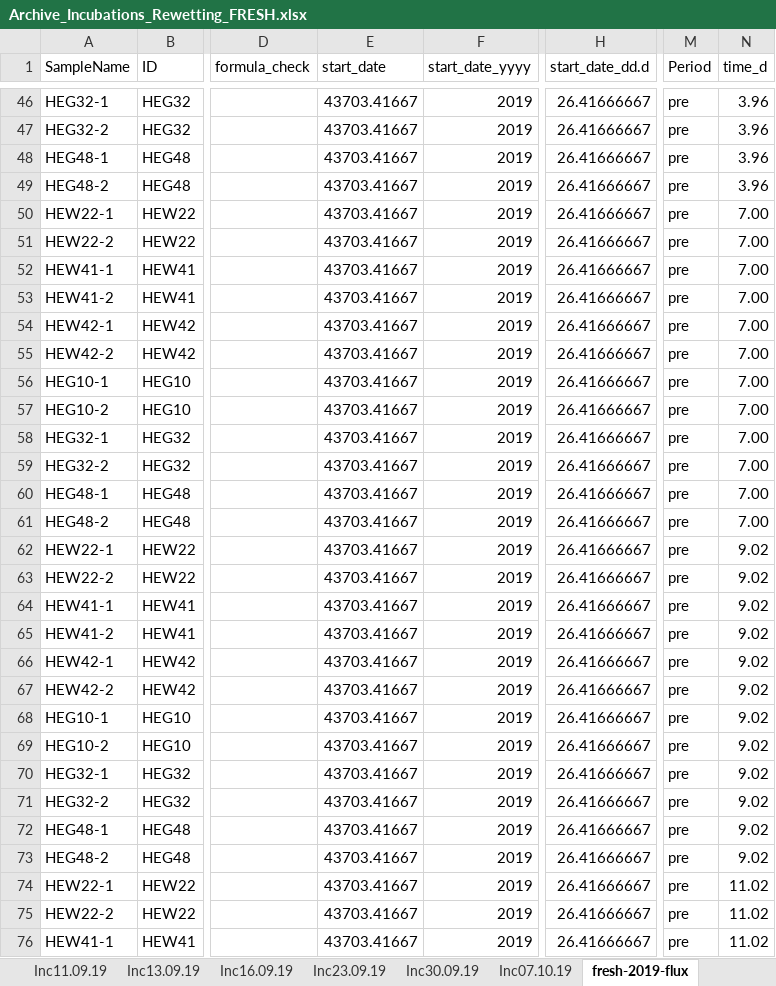
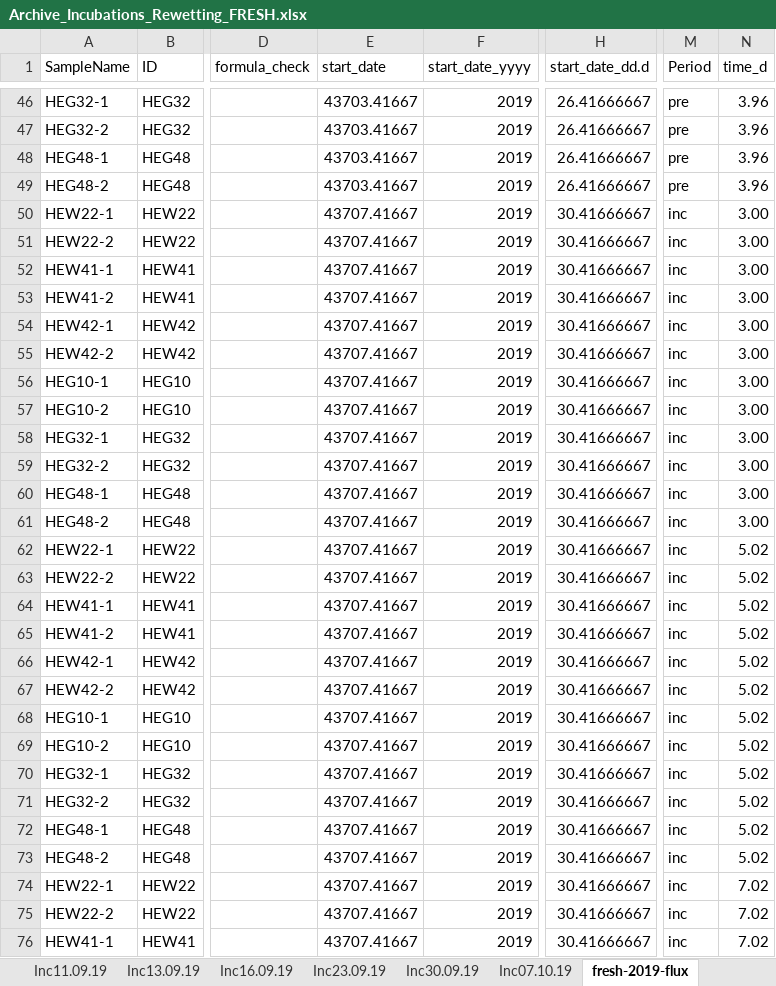
Before and after one commit to jb388/arc-inc, an Excel workbook: data/raw/lab_jena_results-co2_2019-11-12/Archive_Incubations_Rewetting_FRESH.xlsx, sheet fresh-2019-flux, drawn as a sheet; only a part is shown, gaps mark what is left out; values as stored, in another font and other column widths than the file's, no borders; the diff covers the shown part only; the diff names each change by its address in the sheet, - before the commit and + after, or states it on an @@ line.

```diff
--- a/data/raw/lab_jena_results-co2_2019-11-12/Archive_Incubations_Rewetting_FRESH.xlsx (sheet fresh-2019-flux)
+++ b/data/raw/lab_jena_results-co2_2019-11-12/Archive_Incubations_Rewetting_FRESH.xlsx (sheet fresh-2019-flux)
-E50:E76 (start_date): 43703.41667
+E50:E76 (start_date): 43707.41667
-H50:H76 (start_date_dd.d): 26.41666667
+H50:H76 (start_date_dd.d): 30.41666667
-M50:M76 (Period): pre
+M50:M76 (Period): inc
-N50:N61 (time_d): 7.00
+N50:N61 (time_d): 3.00
-N62:N73 (time_d): 9.02
+N62:N73 (time_d): 5.02
-N74:N76 (time_d): 11.02
+N74:N76 (time_d): 7.02
```
Also changed, not shown: 429 edited cells elsewhere in this sheet, sheet Inc07.10.19, sheet Inc23.09.19, sheet Inc30.09.19, sheet Inc16.09.19, sheet Inc11.09.19, sheet Inc13.09.19, formulas that keep their value, charts or pictures, data/raw/lab_jena_results-co2_2019-02-25/Beem-Miller_archived_incubations_2.xlsx, data/raw/lab_jena_results-co2_2019-12-18/Archive_Incubations_Rewetting_DRY.xlsx, 13 other files.
